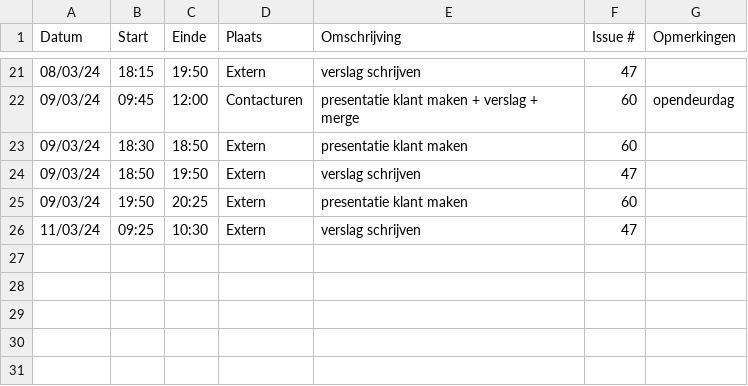
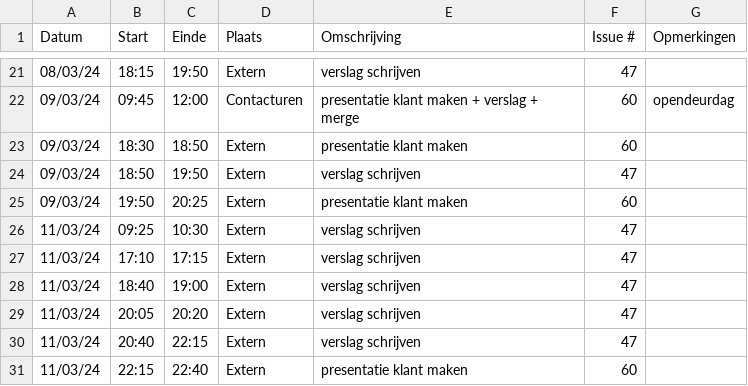
Before and after one commit to wiebe-vandendriessche/furnify, a CSV file: logboeken/Alexandra.Ganseman.csv, drawn as a sheet; only a part is shown, gaps mark what is left out; the diff names each change by its address in the sheet, - before the commit and + after, or states it on an @@ line.

Commit message:
Update Alexandra.Ganseman.csv

```diff
--- a/logboeken/Alexandra.Ganseman.csv
+++ b/logboeken/Alexandra.Ganseman.csv
+row 27: 11/03/24 | 17:10 | 17:15 | Extern | verslag schrijven | 47
+row 28: 11/03/24 | 18:40 | 19:00 | Extern | verslag schrijven | 47
+row 29: 11/03/24 | 20:05 | 20:20 | Extern | verslag schrijven | 47
+row 30: 11/03/24 | 20:40 | 22:15 | Extern | verslag schrijven | 47
+row 31: 11/03/24 | 22:15 | 22:40 | Extern | presentatie klant maken | 60
```
